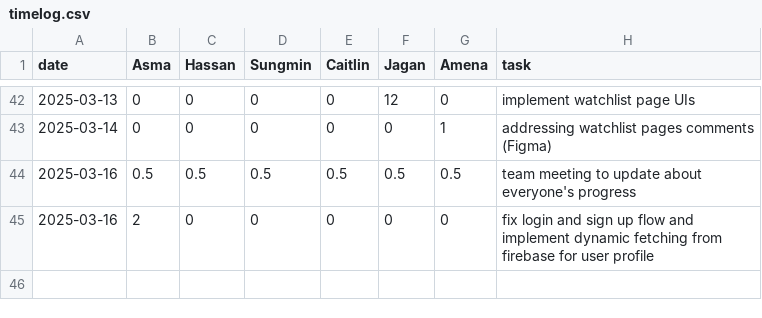
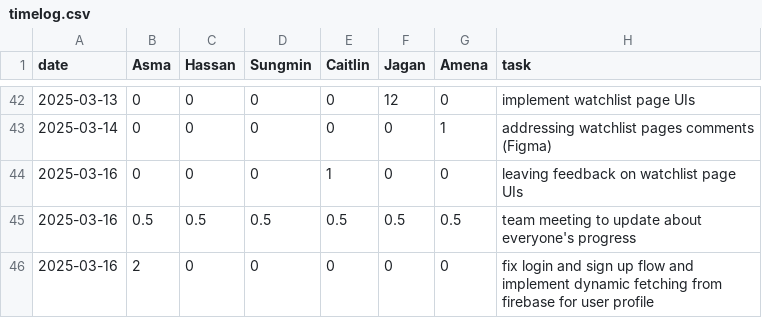
Before and after one commit to KuroMaple/wat2watch, a CSV file: timelog.csv, drawn as a sheet; only a part is shown, gaps mark what is left out.

Commit message:
Update timelog.csv

```diff
--- a/timelog.csv
+++ b/timelog.csv
@@ -43,2 +43,3 @@ date,Asma,Hassan,Sungmin,Caitlin,Jagan,Amena,task
 2025-03-14,0,0,0,0,0,1,addressing watchlist pages comments (Figma)
+2025-03-16,0,0,0,1,0,0,leaving feedback on watchlist page UIs
 2025-03-16,0.5,0.5,0.5,0.5,0.5,0.5,team meeting to update about everyone's progress
```
